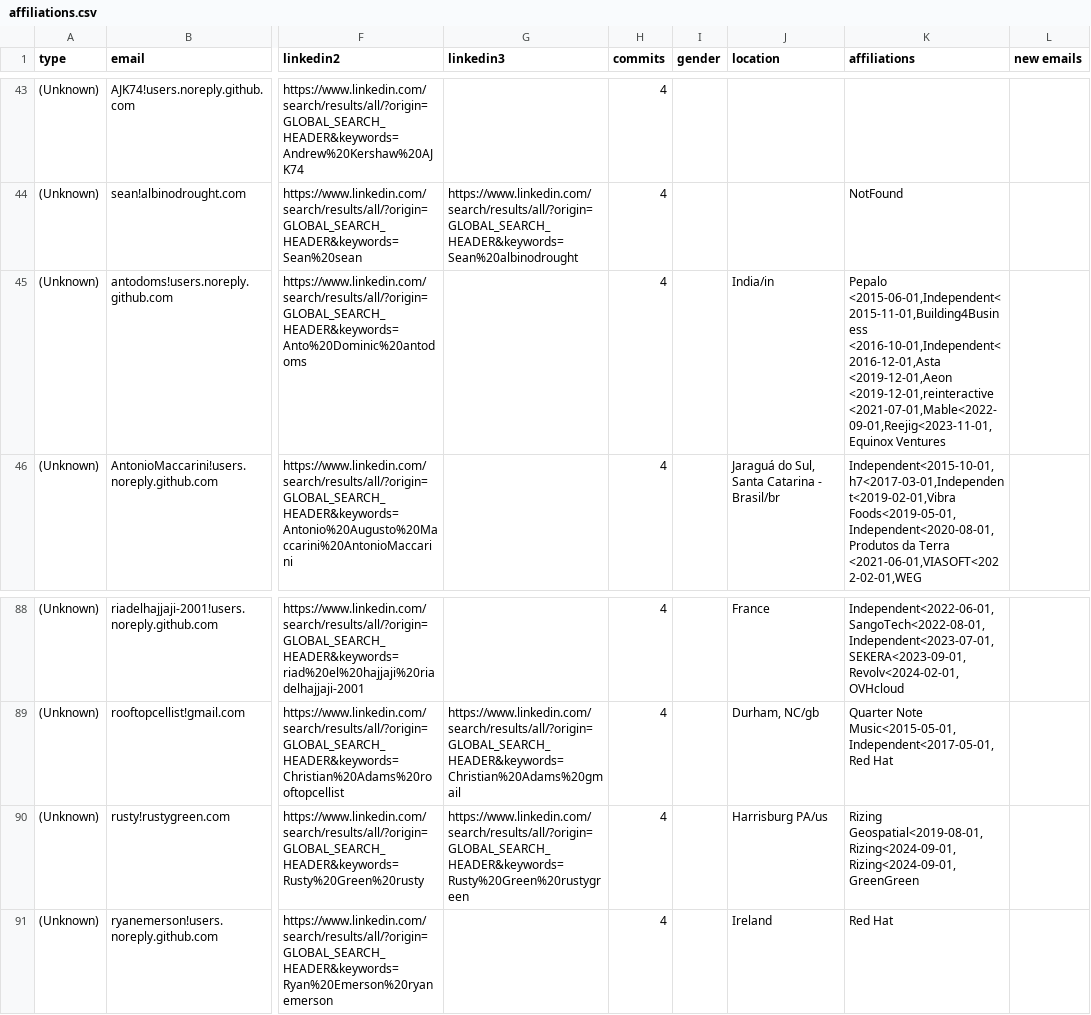
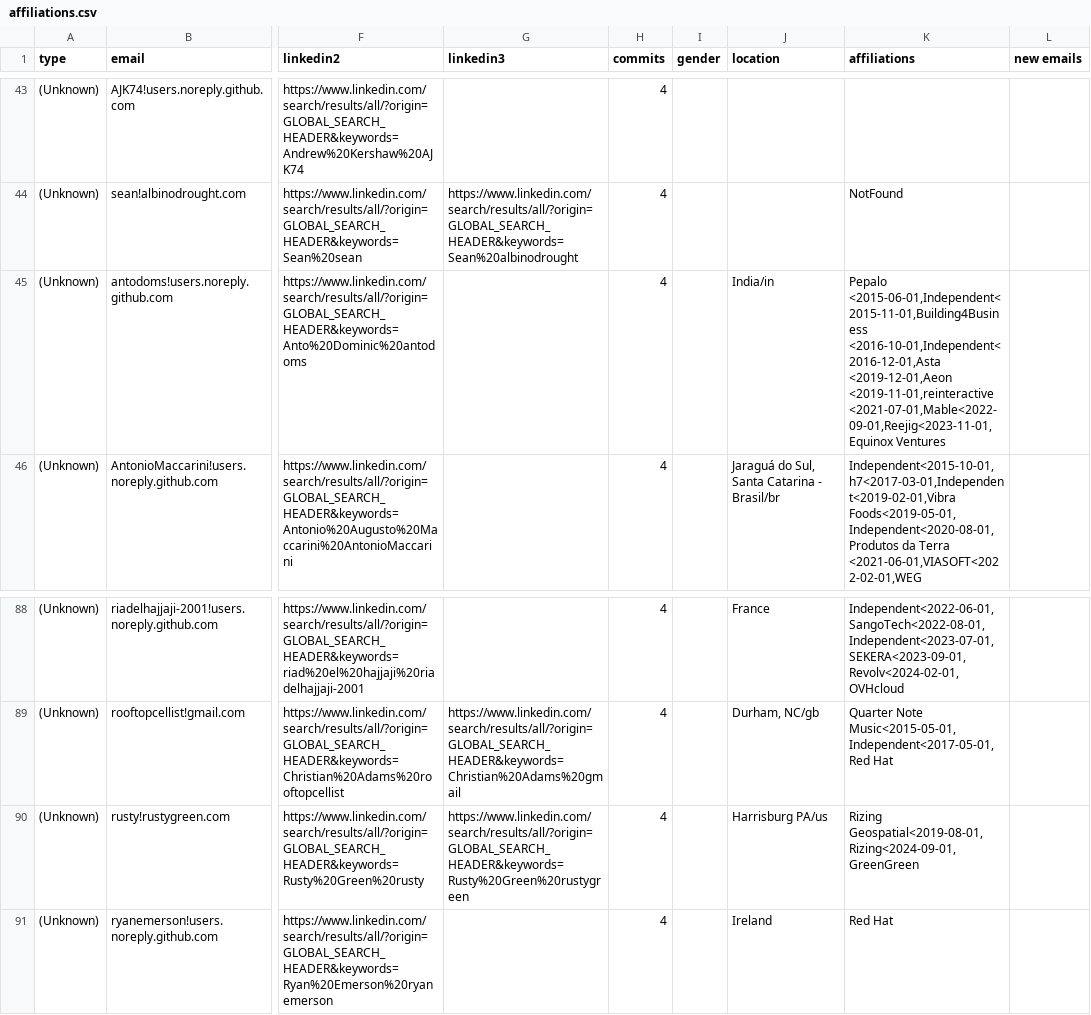
Before and after one commit to cncf/gitdm, a CSV file: src/affiliations.csv, drawn as a sheet; only a part is shown, gaps mark what is left out; the diff names each change by its address in the sheet, - before the commit and + after, or states it on an @@ line.

```diff
--- a/src/affiliations.csv
+++ b/src/affiliations.csv
-K45 (affiliations): …<2016-10-01,Independent<2016-12-01,Asta <2019-12-01,Aeon <2019-12-01,reinteractive <2021-07-01,Mable<2022-09-01,Reejig<2023-11-01,Equinox Ventures
+K45 (affiliations): …<2016-10-01,Independent<2016-12-01,Asta <2019-12-01,Aeon <2019-11-01,reinteractive <2021-07-01,Mable<2022-09-01,Reejig<2023-11-01,Equinox Ventures
-K90 (affiliations): Rizing Geospatial<2019-08-01,Rizing<2024-09-01,Rizing<2024-09-01,GreenGreen
+K90 (affiliations): Rizing Geospatial<2019-08-01,Rizing<2024-09-01,GreenGreen
```
Also changed, not shown: 1 other file.
